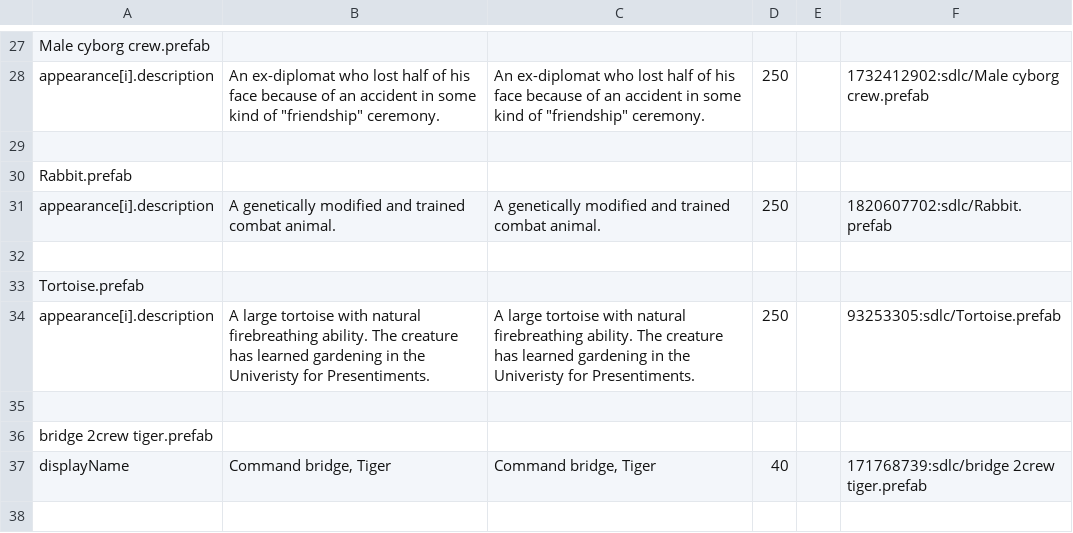
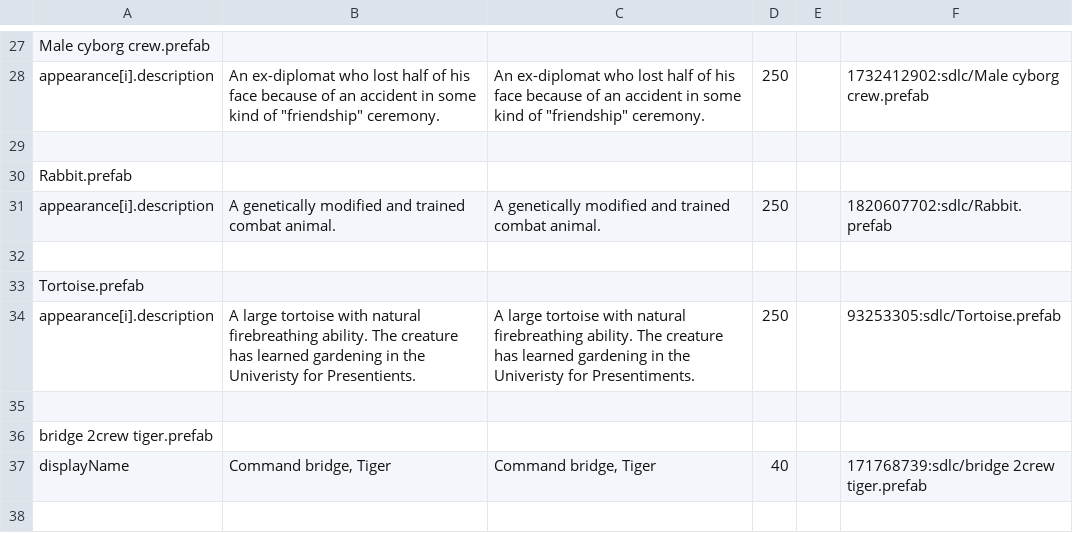
Before and after one commit to Duke-M-commits/Translation_ShortestTripToEarth_English, a TSV file: localization_sdlc.tsv, drawn as a sheet; only a part is shown, gaps mark what is left out.

```diff
--- a/localization_sdlc.tsv
+++ b/localization_sdlc.tsv
@@ -33,3 +33,3 @@ appearance[i].description	A genetically modified and trained combat animal.	A ge
 Tortoise.prefab
-appearance[i].description	A large tortoise with natural firebreathing ability. The creature has learned gardening in the Univeristy for Presentiments.	A large tortoise with natural firebreathing ability. The creature has learned gardening in the Univeristy for Presentiments.	250		93253305:sdlc/Tortoise.prefab
+appearance[i].description	A large tortoise with natural firebreathing ability. The creature has learned gardening in the Univeristy for Presentients.	A large tortoise with natural firebreathing ability. The creature has learned gardening in the Univeristy for Presentiments.	250		93253305:sdlc/Tortoise.prefab
 
```
Also changed, not shown: localization_dlc2.tsv, 1 other file.
